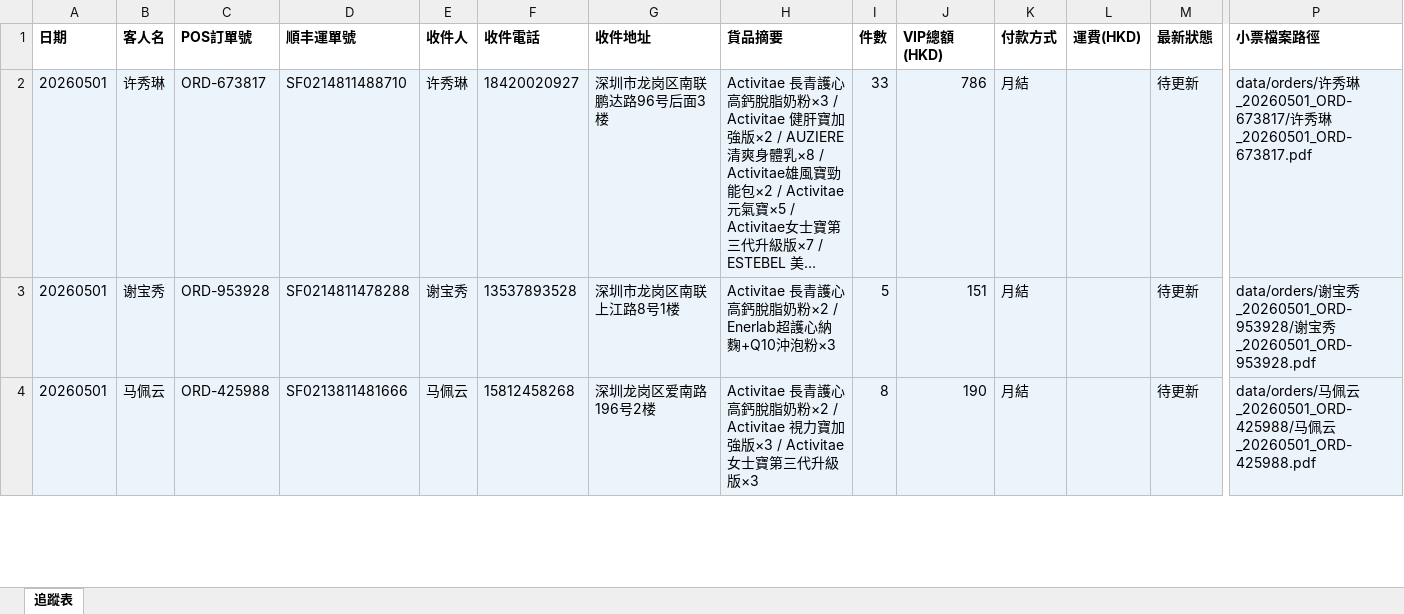
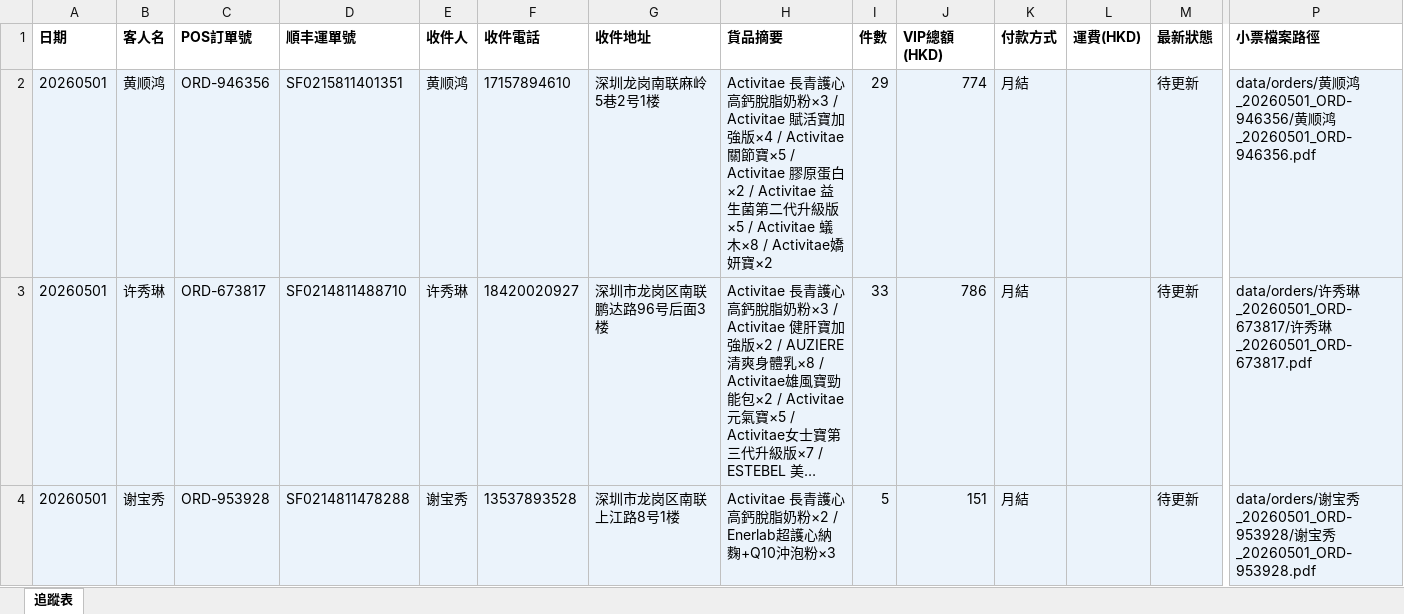
Before and after one commit to elizapoon084/sf-tracking, an Excel workbook: data/tracking.xlsx, sheet 追蹤表, drawn as a sheet; only a part is shown, gaps mark what is left out; the shorter side is filled out with more unchanged rows; long unchanged cells end in …; values as stored, in another font and other column widths than the file's, no borders; rows hold the shown columns only; the diff names each change by its address in the sheet, - before the commit and + after, or states it on an @@ line.

Commit message:
order: 黄顺鸿 ORD-946356 SF0215811401351

```diff
--- a/data/tracking.xlsx (sheet 追蹤表)
+++ b/data/tracking.xlsx (sheet 追蹤表)
+row 2: 20260501 | 黄顺鸿 | ORD-946356 | SF0215811401351 | 黄顺鸿 | 17157894610 | 深圳龙岗南联麻岭5巷2号1楼 | Activitae 長青護心高鈣脫脂奶粉×3 / Activitae 賦活寶加強版×4 / Activitae關節寶×5 / Activitae 膠原蛋白×2 / Activitae 益生菌第二代升級版×5 / Activitae 蟻木×8 / Activitae嬌妍寶×2 | 29 | 774 | 月結 |  | 待更新 | data/orders/黄顺鸿_20260501_ORD-946356/黄顺鸿_20260501_ORD-946356.pdf
```
Also changed, not shown: 4 other files.
